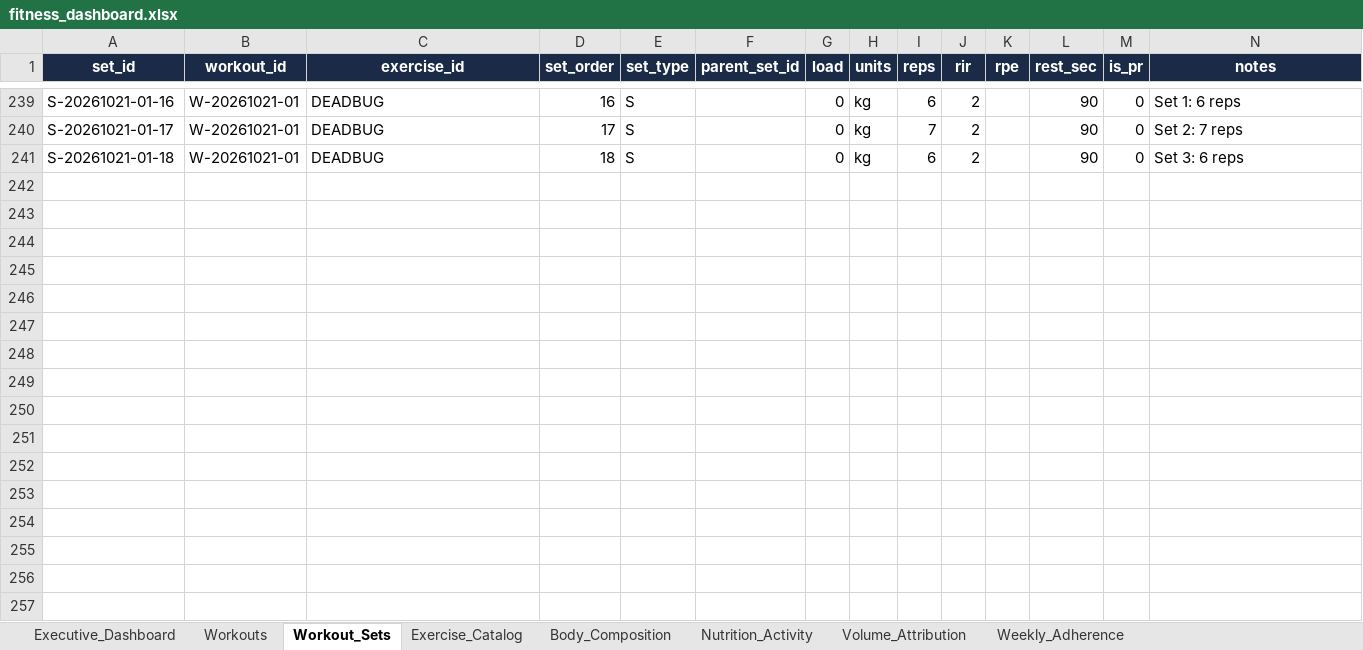
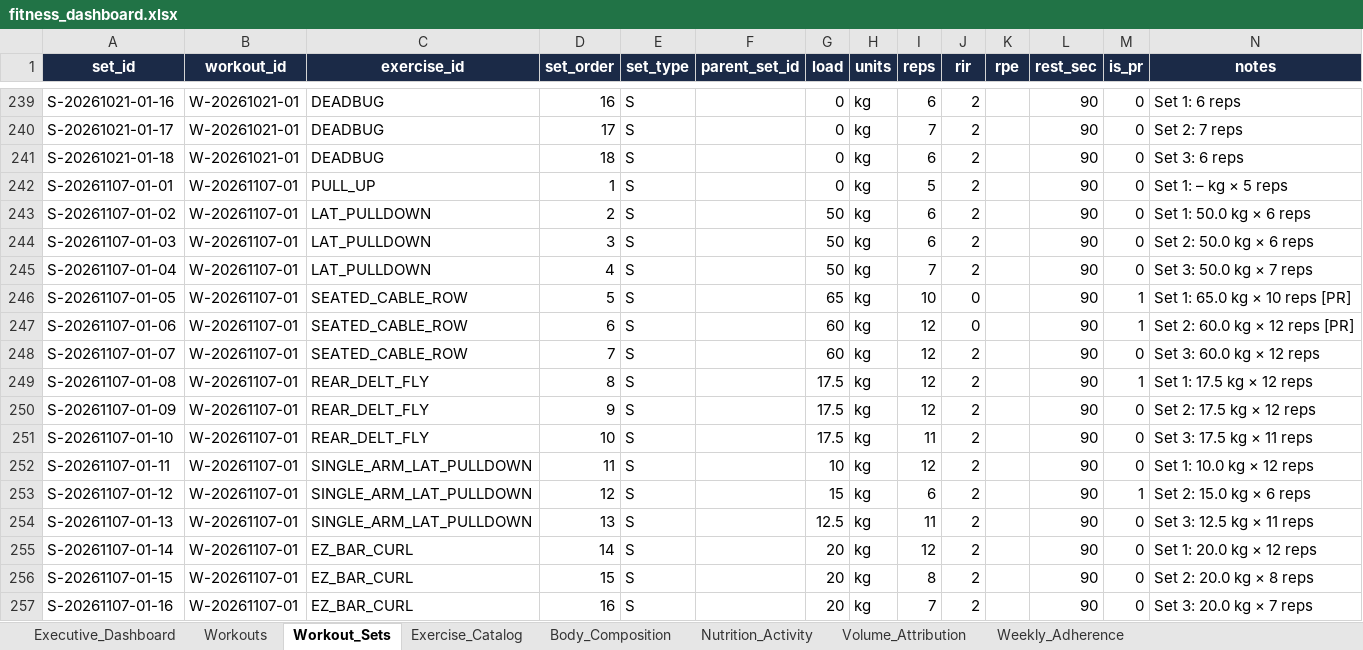
Before and after one commit to rohitraina01/fitness_coach, an Excel workbook: DASHBOARD/fitness_dashboard.xlsx, sheet Workout_Sets, drawn as a sheet; only a part is shown, gaps mark what is left out; values as stored, in another font and other column widths than the file's, no borders; table styles not drawn; the diff names each change by its address in the sheet, - before the commit and + after, or states it on an @@ line.

Commit message:
feat(workout): ingest Pull A session 2026-11-07, update PRs, advance queue to Push B

```diff
--- a/DASHBOARD/fitness_dashboard.xlsx (sheet Workout_Sets)
+++ b/DASHBOARD/fitness_dashboard.xlsx (sheet Workout_Sets)
+row 242: S-20261107-01-01 | W-20261107-01 | PULL_UP | 1 | S |  | 0 | kg | 5 | 2 |  | 90 | 0 | Set 1: – kg × 5 reps
+row 243: S-20261107-01-02 | W-20261107-01 | LAT_PULLDOWN | 2 | S |  | 50 | kg | 6 | 2 |  | 90 | 0 | Set 1: 50.0 kg × 6 reps
+row 244: S-20261107-01-03 | W-20261107-01 | LAT_PULLDOWN | 3 | S |  | 50 | kg | 6 | 2 |  | 90 | 0 | Set 2: 50.0 kg × 6 reps
+row 245: S-20261107-01-04 | W-20261107-01 | LAT_PULLDOWN | 4 | S |  | 50 | kg | 7 | 2 |  | 90 | 0 | Set 3: 50.0 kg × 7 reps
+row 246: S-20261107-01-05 | W-20261107-01 | SEATED_CABLE_ROW | 5 | S |  | 65 | kg | 10 | 0 |  | 90 | 1 | Set 1: 65.0 kg × 10 reps [PR]
+row 247: S-20261107-01-06 | W-20261107-01 | SEATED_CABLE_ROW | 6 | S |  | 60 | kg | 12 | 0 |  | 90 | 1 | Set 2: 60.0 kg × 12 reps [PR]
+row 248: S-20261107-01-07 | W-20261107-01 | SEATED_CABLE_ROW | 7 | S |  | 60 | kg | 12 | 2 |  | 90 | 0 | Set 3: 60.0 kg × 12 reps
+row 249: S-20261107-01-08 | W-20261107-01 | REAR_DELT_FLY | 8 | S |  | 17.5 | kg | 12 | 2 |  | 90 | 1 | Set 1: 17.5 kg × 12 reps
+row 250: S-20261107-01-09 | W-20261107-01 | REAR_DELT_FLY | 9 | S |  | 17.5 | kg | 12 | 2 |  | 90 | 0 | Set 2: 17.5 kg × 12 reps
+row 251: S-20261107-01-10 | W-20261107-01 | REAR_DELT_FLY | 10 | S |  | 17.5 | kg | 11 | 2 |  | 90 | 0 | Set 3: 17.5 kg × 11 reps
+row 252: S-20261107-01-11 | W-20261107-01 | SINGLE_ARM_LAT_PULLDOWN | 11 | S |  | 10 | kg | 12 | 2 |  | 90 | 0 | Set 1: 10.0 kg × 12 reps
+row 253: S-20261107-01-12 | W-20261107-01 | SINGLE_ARM_LAT_PULLDOWN | 12 | S |  | 15 | kg | 6 | 2 |  | 90 | 1 | Set 2: 15.0 kg × 6 reps
+row 254: S-20261107-01-13 | W-20261107-01 | SINGLE_ARM_LAT_PULLDOWN | 13 | S |  | 12.5 | kg | 11 | 2 |  | 90 | 0 | Set 3: 12.5 kg × 11 reps
+row 255: S-20261107-01-14 | W-20261107-01 | EZ_BAR_CURL | 14 | S |  | 20 | kg | 12 | 2 |  | 90 | 0 | Set 1: 20.0 kg × 12 reps
+row 256: S-20261107-01-15 | W-20261107-01 | EZ_BAR_CURL | 15 | S |  | 20 | kg | 8 | 2 |  | 90 | 0 | Set 2: 20.0 kg × 8 reps
+row 257: S-20261107-01-16 | W-20261107-01 | EZ_BAR_CURL | 16 | S |  | 20 | kg | 7 | 2 |  | 90 | 0 | Set 3: 20.0 kg × 7 reps
```
Also changed, not shown: sheet Workouts, 19 other files.
